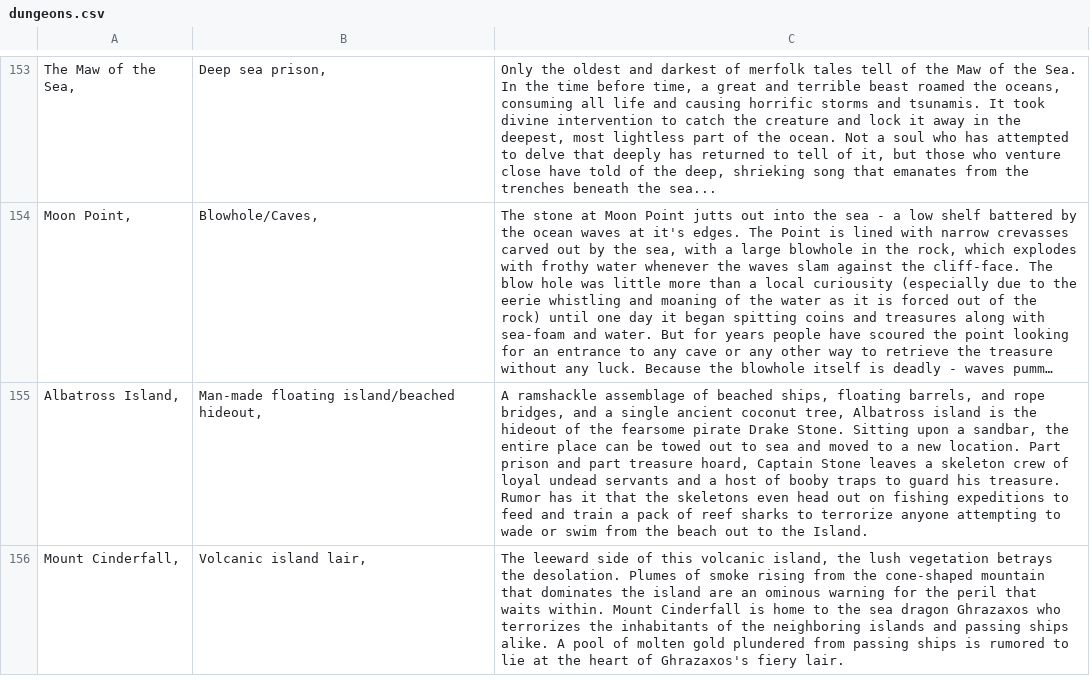
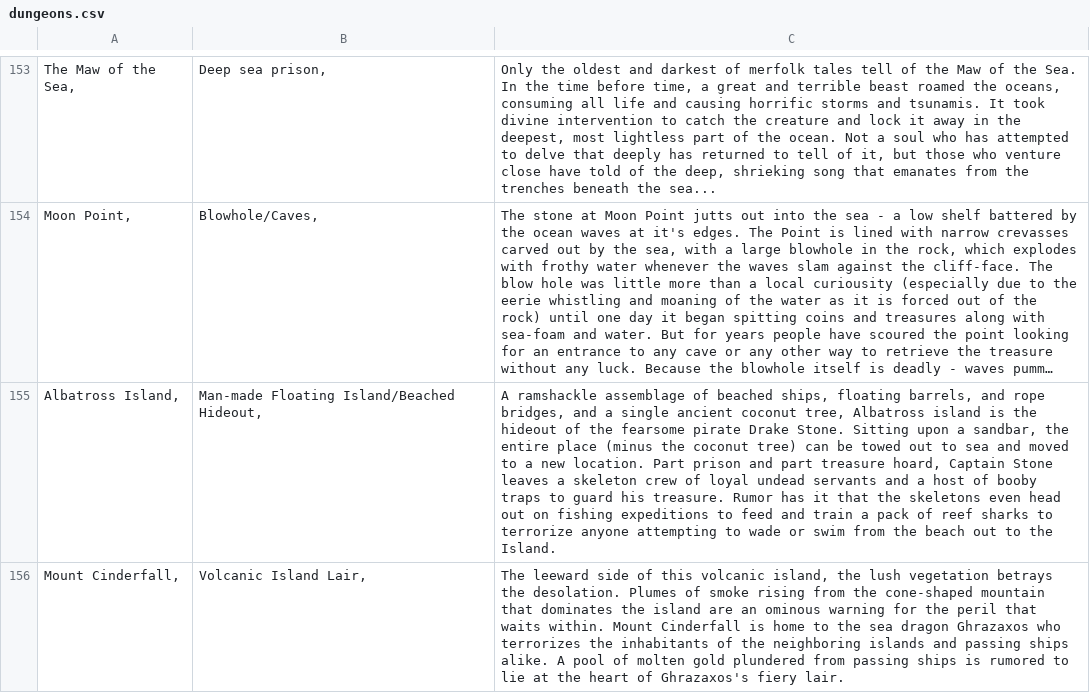
Before and after one commit to AnEmortalKid/reddit-parser, a CSV file: src/main/resources/dungeons.csv, drawn as a sheet; only a part is shown, gaps mark what is left out; long unchanged cells end in …; the diff covers the shown part only; the diff names each change by its address in the sheet, - before the commit and + after, or states it on an @@ line.

```diff
--- a/src/main/resources/dungeons.csv
+++ b/src/main/resources/dungeons.csv
-B155: Man-made floating island/beached hideout,
+B155: Man-made Floating Island/Beached Hideout,
-C155: …entire place can be…
+C155: …entire place (minus the coconut tree) can be…
-B156: Volcanic island lair,
+B156: Volcanic Island Lair,
```
Also changed, not shown: 2 edited cells elsewhere in this file, src/main/resources/locations.csv, 52 other files.
